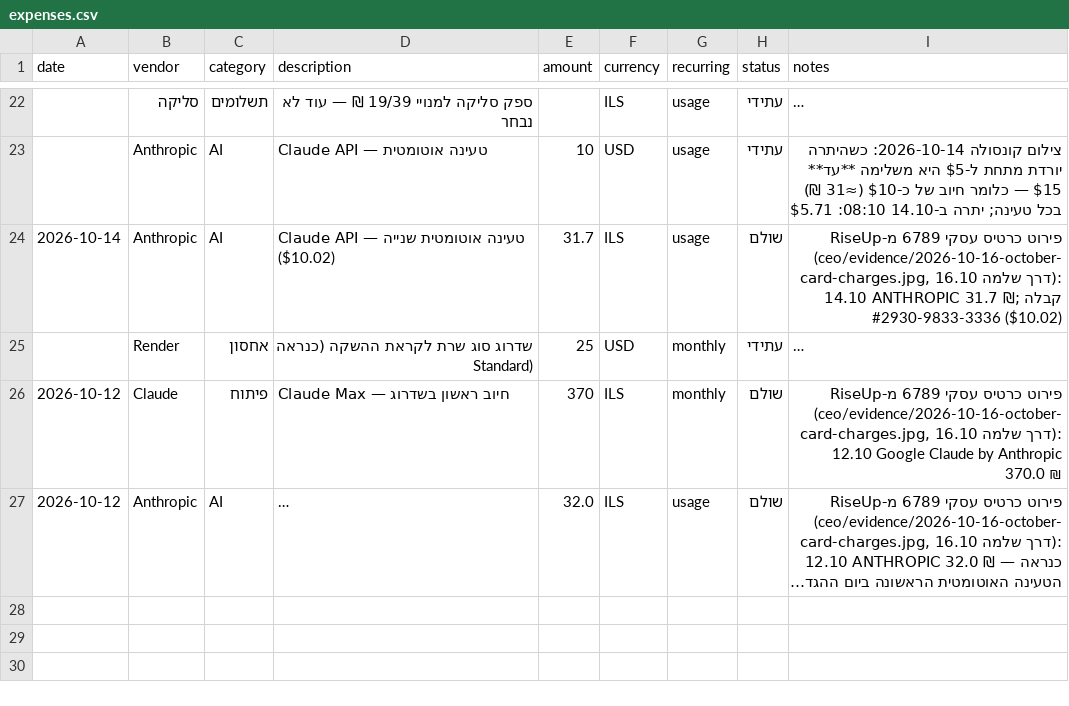
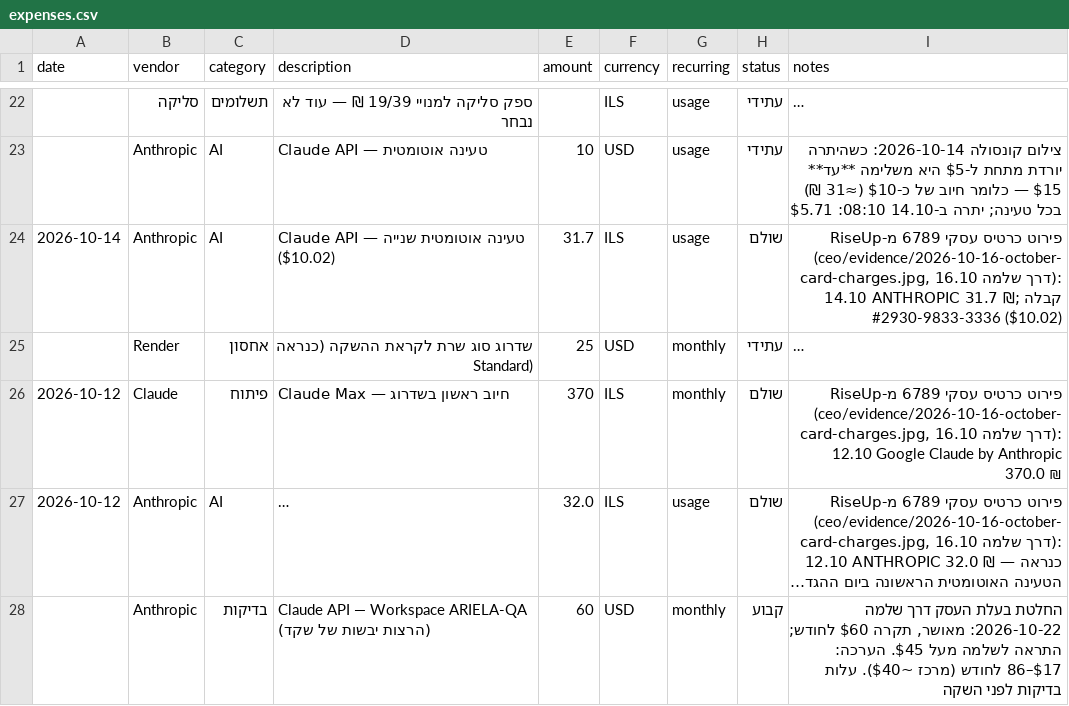
Before and after one commit to arielatours-cmd/ariela-travel-agent, a CSV file: finance/expenses.csv, drawn as a sheet; only a part is shown, gaps mark what is left out; long unchanged cells end in …; the diff names each change by its address in the sheet, - before the commit and + after, or states it on an @@ line.

```diff
--- a/finance/expenses.csv
+++ b/finance/expenses.csv
+row 28:  | Anthropic | בדיקות | Claude API — Workspace ARIELA-QA (הרצות יבשות של שקד) | 60 | USD | monthly | קבוע | החלטת בעלת העסק דרך שלמה 2026-10-22: מאושר, תקרה $60 לחודש; התראה לשלמה מעל $45. הערכה: $17–86 לחודש (מרכז ~$40). עלות בדיקות לפני השקה
```
Also changed, not shown: 1 other file.
